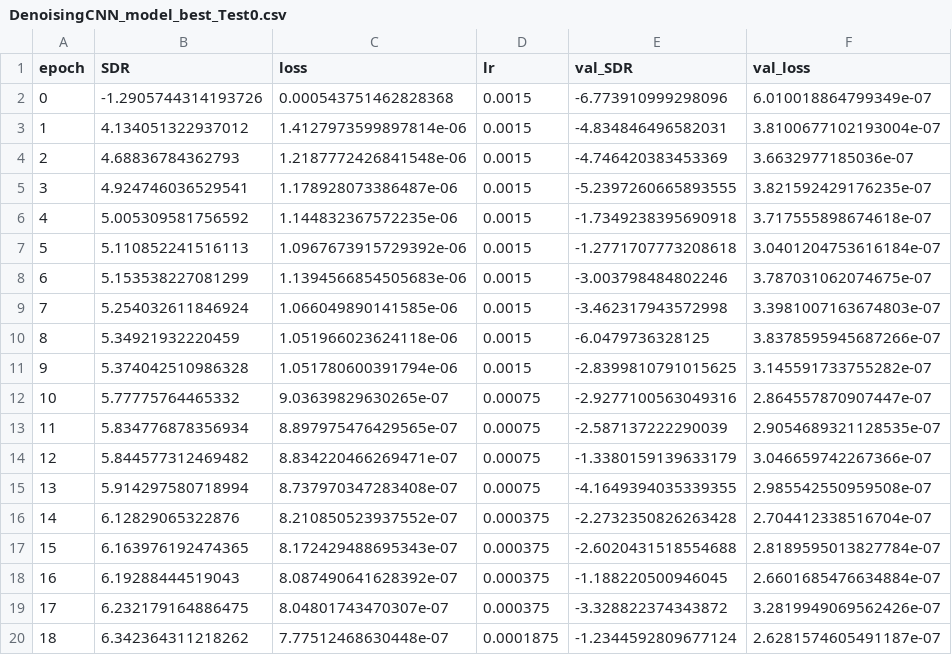
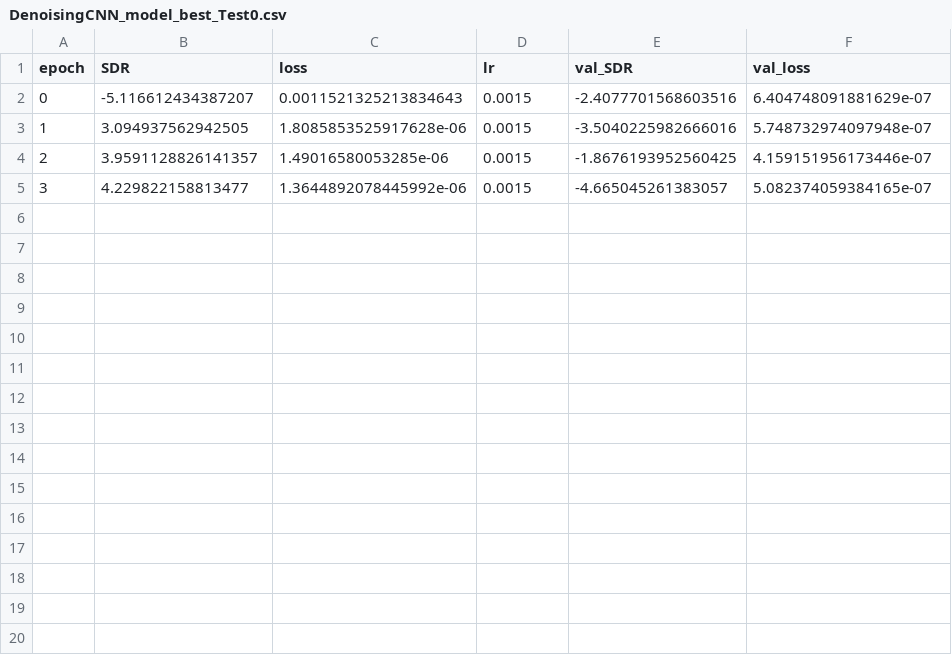
Before and after one commit to lablapse/speech_enhancement, a CSV file: logs/DenoisingCNN_model_best_Test0.csv, drawn as a sheet; only a part is shown; the diff covers the shown part only.

```diff
--- a/logs/DenoisingCNN_model_best_Test0.csv
+++ b/logs/DenoisingCNN_model_best_Test0.csv
@@ -1,20 +1,5 @@
 epoch,SDR,loss,lr,val_SDR,val_loss
-0,-1.2905744314193726,0.000543751462828368,0.0015,-6.773910999298096,6.010018864799349e-07
-1,4.134051322937012,1.4127973599897814e-06,0.0015,-4.834846496582031,3.8100677102193004e-07
-2,4.68836784362793,1.2187772426841548e-06,0.0015,-4.746420383453369,3.6632977185036e-07
-3,4.924746036529541,1.178928073386487e-06,0.0015,-5.2397260665893555,3.821592429176235e-07
-4,5.005309581756592,1.144832367572235e-06,0.0015,-1.7349238395690918,3.717555898674618e-07
-5,5.110852241516113,1.0967673915729392e-06,0.0015,-1.2771707773208618,3.0401204753616184e-07
-6,5.153538227081299,1.1394566854505683e-06,0.0015,-3.003798484802246,3.787031062074675e-07
-7,5.254032611846924,1.066049890141585e-06,0.0015,-3.462317943572998,3.3981007163674803e-07
-8,5.34921932220459,1.051966023624118e-06,0.0015,-6.0479736328125,3.8378595945687266e-07
-9,5.374042510986328,1.051780600391794e-06,0.0015,-2.8399810791015625,3.145591733755282e-07
-10,5.77775764465332,9.03639829630265e-07,0.00075,-2.9277100563049316,2.864557870907447e-07
-11,5.834776878356934,8.897975476429565e-07,0.00075,-2.587137222290039,2.9054689321128535e-07
-12,5.844577312469482,8.834220466269471e-07,0.00075,-1.3380159139633179,3.046659742267366e-07
-13,5.914297580718994,8.737970347283408e-07,0.00075,-4.1649394035339355,2.985542550959508e-07
-14,6.12829065322876,8.210850523937552e-07,0.000375,-2.2732350826263428,2.704412338516704e-07
-15,6.163976192474365,8.172429488695343e-07,0.000375,-2.6020431518554688,2.8189595013827784e-07
-16,6.19288444519043,8.087490641628392e-07,0.000375,-1.188220500946045,2.6601685476634884e-07
-17,6.232179164886475,8.04801743470307e-07,0.000375,-3.328822374343872,3.2819949069562426e-07
-18,6.342364311218262,7.77512468630448e-07,0.0001875,-1.2344592809677124,2.6281574605491187e-07
+0,-5.116612434387207,0.0011521325213834643,0.0015,-2.4077701568603516,6.404748091881629e-07
+1,3.094937562942505,1.8085853525917628e-06,0.0015,-3.5040225982666016,5.748732974097948e-07
+2,3.9591128826141357,1.49016580053285e-06,0.0015,-1.8676193952560425,4.159151956173446e-07
+3,4.229822158813477,1.3644892078445992e-06,0.0015,-4.665045261383057,5.082374059384165e-07
```
Also changed, not shown: 11 removed rows elsewhere in this file, 6 other files.
